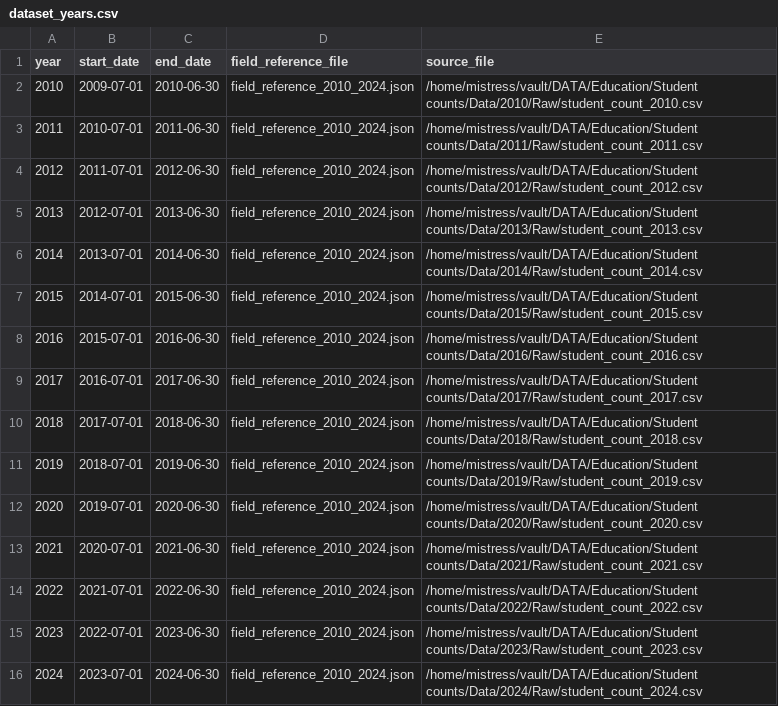
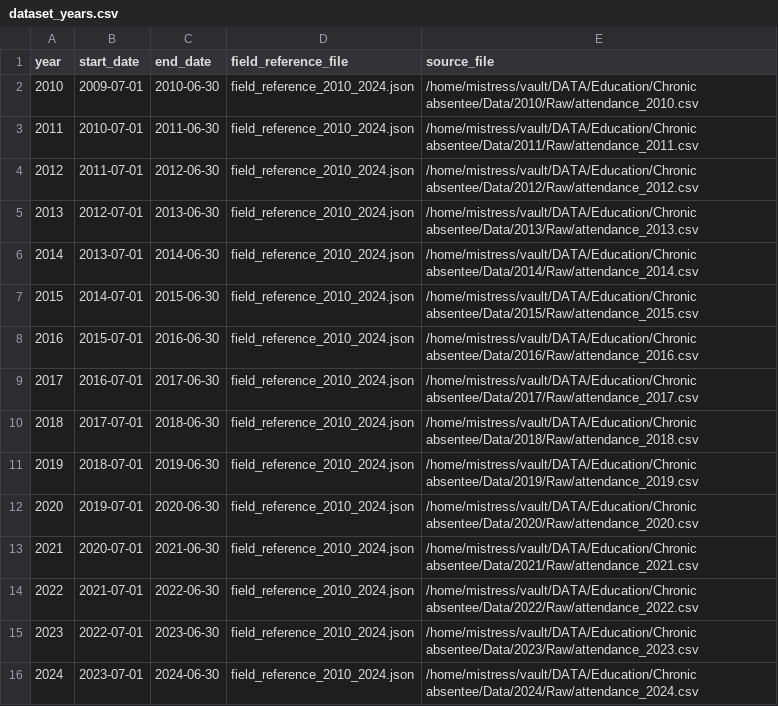
Before and after one commit to data-driven-detroit/mischooldata_etl, a CSV file: mischooldata_etl/attendance/conf/dataset_years.csv, drawn as a sheet.

Commit message:
fixed source filenames

```diff
--- a/mischooldata_etl/attendance/conf/dataset_years.csv
+++ b/mischooldata_etl/attendance/conf/dataset_years.csv
@@ -1,16 +1,16 @@
 year,start_date,end_date,field_reference_file,source_file
-2010,2009-07-01,2010-06-30,field_reference_2010_2024.json,/home/mistress/vault/DATA/Education/Student counts/Data/2010/Raw/student_count_2010.csv
-2011,2010-07-01,2011-06-30,field_reference_2010_2024.json,/home/mistress/vault/DATA/Education/Student counts/Data/2011/Raw/student_count_2011.csv
-2012,2011-07-01,2012-06-30,field_reference_2010_2024.json,/home/mistress/vault/DATA/Education/Student counts/Data/2012/Raw/student_count_2012.csv
-2013,2012-07-01,2013-06-30,field_reference_2010_2024.json,/home/mistress/vault/DATA/Education/Student counts/Data/2013/Raw/student_count_2013.csv
-2014,2013-07-01,2014-06-30,field_reference_2010_2024.json,/home/mistress/vault/DATA/Education/Student counts/Data/2014/Raw/student_count_2014.csv
-2015,2014-07-01,2015-06-30,field_reference_2010_2024.json,/home/mistress/vault/DATA/Education/Student counts/Data/2015/Raw/student_count_2015.csv
-2016,2015-07-01,2016-06-30,field_reference_2010_2024.json,/home/mistress/vault/DATA/Education/Student counts/Data/2016/Raw/student_count_2016.csv
-2017,2016-07-01,2017-06-30,field_reference_2010_2024.json,/home/mistress/vault/DATA/Education/Student counts/Data/2017/Raw/student_count_2017.csv
-2018,2017-07-01,2018-06-30,field_reference_2010_2024.json,/home/mistress/vault/DATA/Education/Student counts/Data/2018/Raw/student_count_2018.csv
-2019,2018-07-01,2019-06-30,field_reference_2010_2024.json,/home/mistress/vault/DATA/Education/Student counts/Data/2019/Raw/student_count_2019.csv
-2020,2019-07-01,2020-06-30,field_reference_2010_2024.json,/home/mistress/vault/DATA/Education/Student counts/Data/2020/Raw/student_count_2020.csv
-2021,2020-07-01,2021-06-30,field_reference_2010_2024.json,/home/mistress/vault/DATA/Education/Student counts/Data/2021/Raw/student_count_2021.csv
-2022,2021-07-01,2022-06-30,field_reference_2010_2024.json,/home/mistress/vault/DATA/Education/Student counts/Data/2022/Raw/student_count_2022.csv
-2023,2022-07-01,2023-06-30,field_reference_2010_2024.json,/home/mistress/vault/DATA/Education/Student counts/Data/2023/Raw/student_count_2023.csv
-2024,2023-07-01,2024-06-30,field_reference_2010_2024.json,/home/mistress/vault/DATA/Education/Student counts/Data/2024/Raw/student_count_2024.csv
+2010,2009-07-01,2010-06-30,field_reference_2010_2024.json,/home/mistress/vault/DATA/Education/Chronic absentee/Data/2010/Raw/attendance_2010.csv
+2011,2010-07-01,2011-06-30,field_reference_2010_2024.json,/home/mistress/vault/DATA/Education/Chronic absentee/Data/2011/Raw/attendance_2011.csv
+2012,2011-07-01,2012-06-30,field_reference_2010_2024.json,/home/mistress/vault/DATA/Education/Chronic absentee/Data/2012/Raw/attendance_2012.csv
+2013,2012-07-01,2013-06-30,field_reference_2010_2024.json,/home/mistress/vault/DATA/Education/Chronic absentee/Data/2013/Raw/attendance_2013.csv
+2014,2013-07-01,2014-06-30,field_reference_2010_2024.json,/home/mistress/vault/DATA/Education/Chronic absentee/Data/2014/Raw/attendance_2014.csv
+2015,2014-07-01,2015-06-30,field_reference_2010_2024.json,/home/mistress/vault/DATA/Education/Chronic absentee/Data/2015/Raw/attendance_2015.csv
+2016,2015-07-01,2016-06-30,field_reference_2010_2024.json,/home/mistress/vault/DATA/Education/Chronic absentee/Data/2016/Raw/attendance_2016.csv
+2017,2016-07-01,2017-06-30,field_reference_2010_2024.json,/home/mistress/vault/DATA/Education/Chronic absentee/Data/2017/Raw/attendance_2017.csv
+2018,2017-07-01,2018-06-30,field_reference_2010_2024.json,/home/mistress/vault/DATA/Education/Chronic absentee/Data/2018/Raw/attendance_2018.csv
+2019,2018-07-01,2019-06-30,field_reference_2010_2024.json,/home/mistress/vault/DATA/Education/Chronic absentee/Data/2019/Raw/attendance_2019.csv
+2020,2019-07-01,2020-06-30,field_reference_2010_2024.json,/home/mistress/vault/DATA/Education/Chronic absentee/Data/2020/Raw/attendance_2020.csv
+2021,2020-07-01,2021-06-30,field_reference_2010_2024.json,/home/mistress/vault/DATA/Education/Chronic absentee/Data/2021/Raw/attendance_2021.csv
+2022,2021-07-01,2022-06-30,field_reference_2010_2024.json,/home/mistress/vault/DATA/Education/Chronic absentee/Data/2022/Raw/attendance_2022.csv
+2023,2022-07-01,2023-06-30,field_reference_2010_2024.json,/home/mistress/vault/DATA/Education/Chronic absentee/Data/2023/Raw/attendance_2023.csv
+2024,2023-07-01,2024-06-30,field_reference_2010_2024.json,/home/mistress/vault/DATA/Education/Chronic absentee/Data/2024/Raw/attendance_2024.csv
```
Also changed, not shown: 1 other file.
